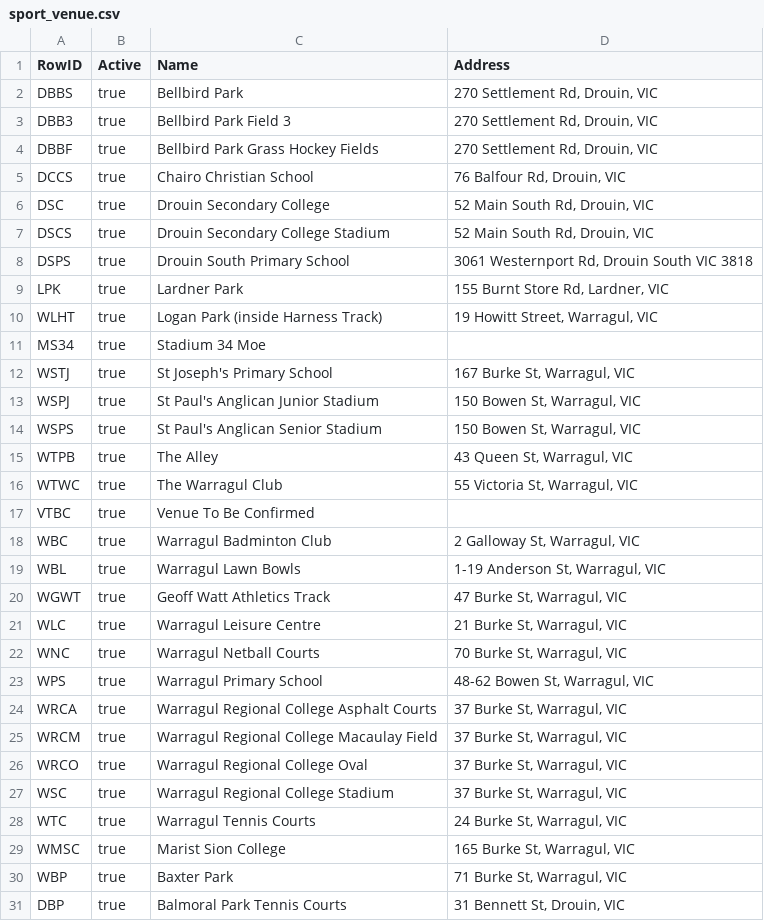
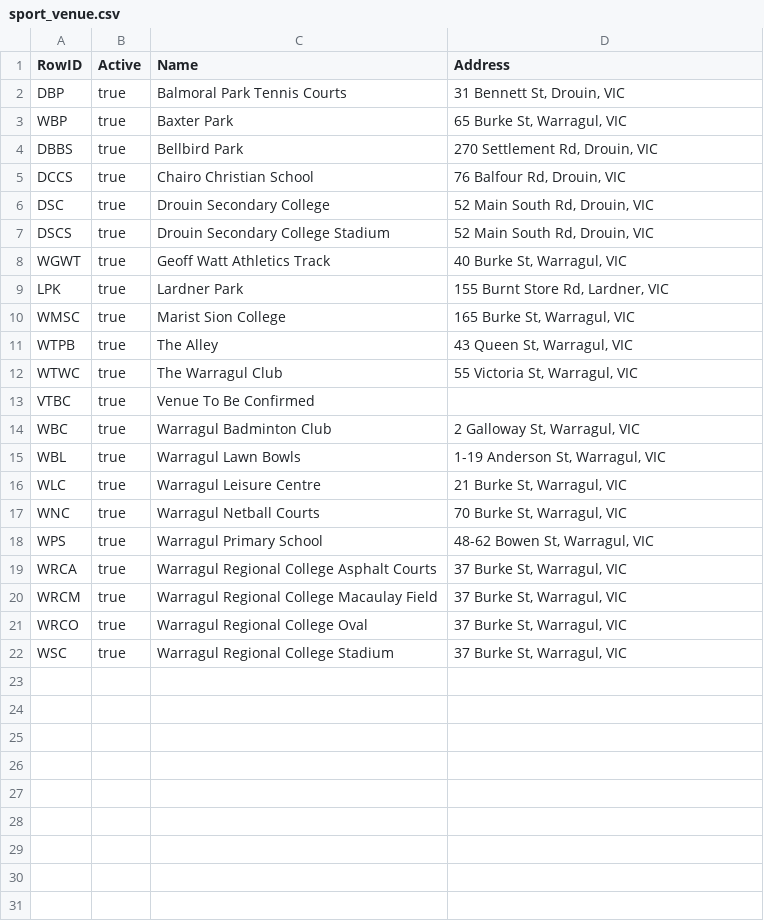
Before and after one commit to bretthughes12/sygrego, a CSV file: db/data/sport_venue.csv, drawn as a sheet.

Commit message:
Tidying up 2022 sport data files

```diff
--- a/db/data/sport_venue.csv
+++ b/db/data/sport_venue.csv
@@ -1,5 +1,5 @@
 RowID,Active,Name,Address
+DBP,true,Balmoral Park Tennis Courts,"31 Bennett St, Drouin, VIC"
+WBP,true,Baxter Park,"65 Burke St, Warragul, VIC"
 DBBS,true,Bellbird Park,"270 Settlement Rd, Drouin, VIC"
-DBB3,true,Bellbird Park Field 3,"270 Settlement Rd, Drouin, VIC"
-DBBF,true,Bellbird Park Grass Hockey Fields,"270 Settlement Rd, Drouin, VIC"
 DCCS,true,Chairo Christian School,"76 Balfour Rd, Drouin, VIC"
@@ -7,9 +7,5 @@ DSC,true,Drouin Secondary College ,"52 Main South Rd, Drouin, VIC"
 DSCS,true,Drouin Secondary College Stadium,"52 Main South Rd, Drouin, VIC"
-DSPS,true,Drouin South Primary School,"3061 Westernport Rd, Drouin South VIC 3818"
+WGWT,true,Geoff Watt Athletics Track,"40 Burke St, Warragul, VIC"
 LPK,true,Lardner Park,"155 Burnt Store Rd, Lardner, VIC"
-WLHT,true,Logan Park (inside Harness Track),"19 Howitt Street, Warragul, VIC"
-MS34,true,Stadium 34 Moe,
-WSTJ,true,St Joseph's Primary School,"167 Burke St, Warragul, VIC"
-WSPJ,true,St Paul's Anglican Junior Stadium,"150 Bowen St, Warragul, VIC"
-WSPS,true,St Paul's Anglican Senior Stadium,"150 Bowen St, Warragul, VIC"
+WMSC,true,Marist Sion College,"165 Burke St, Warragul, VIC"
 WTPB,true,The Alley,"43 Queen St, Warragul, VIC"
@@ -19,3 +15,2 @@ WBC,true,Warragul Badminton Club,"2 Galloway St, Warragul, VIC"
 WBL,true,Warragul Lawn Bowls,"1-19 Anderson St, Warragul, VIC"
-WGWT,true,Geoff Watt Athletics Track,"47 Burke St, Warragul, VIC"
 WLC,true,Warragul Leisure Centre,"21 Burke St, Warragul, VIC"
@@ -27,5 +22 @@ WRCO,true,Warragul Regional College Oval,"37 Burke St, Warragul, VIC"
 WSC,true,Warragul Regional College Stadium,"37 Burke St, Warragul, VIC"
-WTC,true,Warragul Tennis Courts,"24 Burke St, Warragul, VIC"
-WMSC,true,Marist Sion College,"165 Burke St, Warragul, VIC"
-WBP,true,Baxter Park,"71 Burke St, Warragul, VIC"
-DBP,true,Balmoral Park Tennis Courts,"31 Bennett St, Drouin, VIC"
```
Also changed, not shown: db/data/sport_grade.csv, db/data/sport_section.csv.
